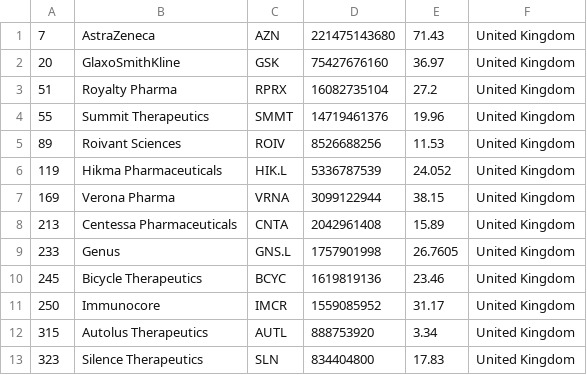
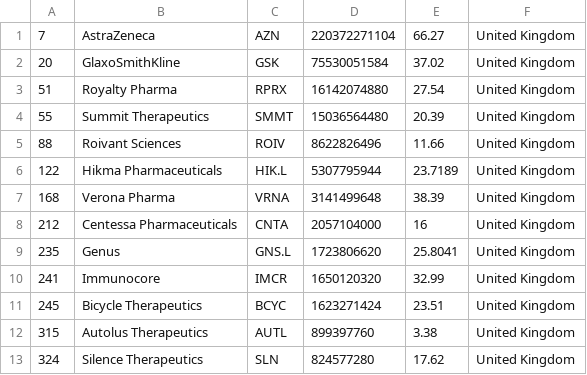
Before and after one commit to jkou02/merida-june-6-2024, a CSV file: companies_united_kingdom_biotech.csv, drawn as a sheet; only a part is shown; the diff covers the shown part only.

```diff
--- a/companies_united_kingdom_biotech.csv
+++ b/companies_united_kingdom_biotech.csv
@@ -1,13 +1,13 @@
-"7","AstraZeneca","AZN","221475143680","71.43","United Kingdom"
-"20","GlaxoSmithKline","GSK","75427676160","36.97","United Kingdom"
-"51","Royalty Pharma","RPRX","16082735104","27.2","United Kingdom"
-"55","Summit Therapeutics","SMMT","14719461376","19.96","United Kingdom"
-"89","Roivant Sciences","ROIV","8526688256","11.53","United Kingdom"
-"119","Hikma Pharmaceuticals","HIK.L","5336787539","24.052","United Kingdom"
-"169","Verona Pharma","VRNA","3099122944","38.15","United Kingdom"
-"213","Centessa Pharmaceuticals","CNTA","2042961408","15.89","United Kingdom"
-"233","Genus","GNS.L","1757901998","26.7605","United Kingdom"
-"245","Bicycle Therapeutics","BCYC","1619819136","23.46","United Kingdom"
-"250","Immunocore","IMCR","1559085952","31.17","United Kingdom"
-"315","Autolus Therapeutics","AUTL","888753920","3.34","United Kingdom"
-"323","Silence Therapeutics","SLN","834404800","17.83","United Kingdom"
+"7","AstraZeneca","AZN","220372271104","66.27","United Kingdom"
+"20","GlaxoSmithKline","GSK","75530051584","37.02","United Kingdom"
+"51","Royalty Pharma","RPRX","16142074880","27.54","United Kingdom"
+"55","Summit Therapeutics","SMMT","15036564480","20.39","United Kingdom"
+"88","Roivant Sciences","ROIV","8622826496","11.66","United Kingdom"
+"122","Hikma Pharmaceuticals","HIK.L","5307795944","23.7189","United Kingdom"
+"168","Verona Pharma","VRNA","3141499648","38.39","United Kingdom"
+"212","Centessa Pharmaceuticals","CNTA","2057104000","16","United Kingdom"
+"235","Genus","GNS.L","1723806620","25.8041","United Kingdom"
+"241","Immunocore","IMCR","1650120320","32.99","United Kingdom"
+"245","Bicycle Therapeutics","BCYC","1623271424","23.51","United Kingdom"
+"315","Autolus Therapeutics","AUTL","899397760","3.38","United Kingdom"
+"324","Silence Therapeutics","SLN","824577280","17.62","United Kingdom"
```
Also changed, not shown: 3 added rows, 3 removed rows and 37 edited cells elsewhere in this file, companies-Biotech.csv, companies_france_biotech.csv, 1 other file.
